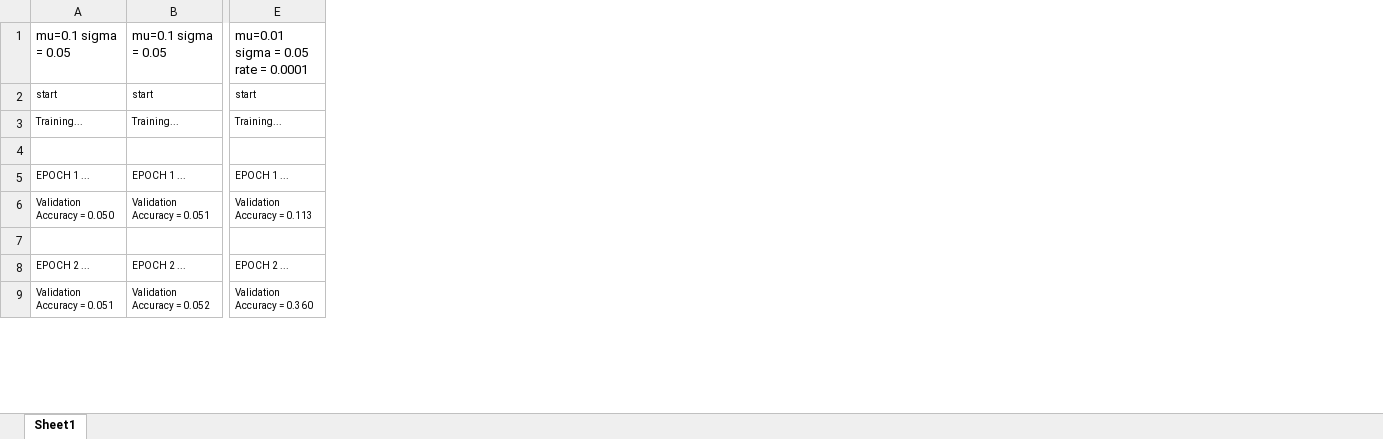
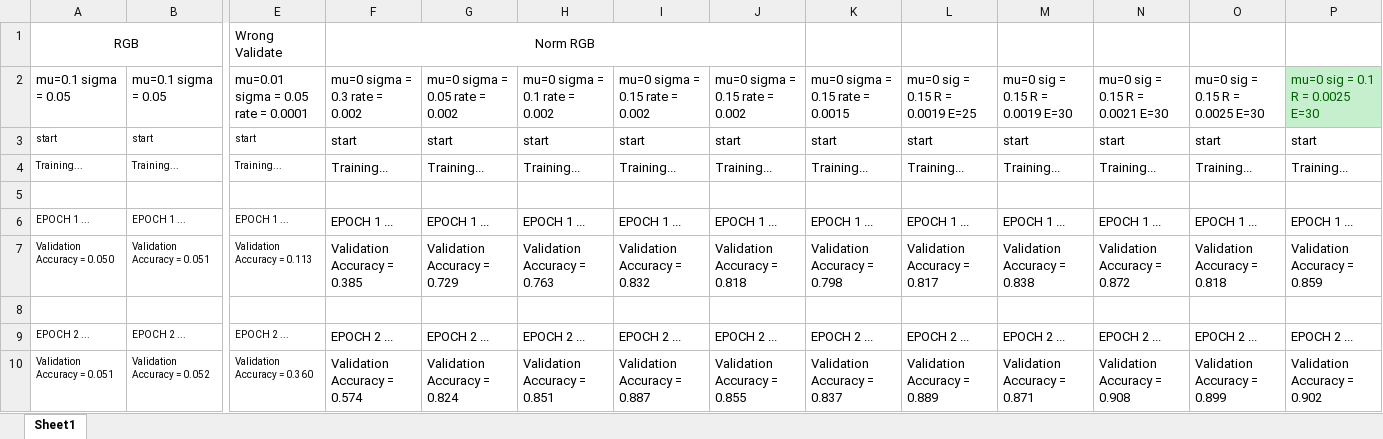
Before and after one commit to seanjmcm/TrafficSign, an Excel workbook: Testing.xlsx, sheet Sheet1, drawn as a sheet; only a part is shown, gaps mark what is left out; values as stored, in another font and other column widths than the file's, no borders; addresses are those after the commit; rows hold the shown columns only; the diff covers the shown part only; the diff names each change by its address in the sheet, - before the commit and + after, or states it on an @@ line.

```diff
--- a/Testing.xlsx (sheet Sheet1)
+++ b/Testing.xlsx (sheet Sheet1)
+column F, rows 2-10: mu=0 sigma = 0.3 rate = 0.002 | start | Training... |  | EPOCH 1 ... | Validation Accuracy = 0.385 |  | EPOCH 2 ... | Validation Accuracy = 0.574
+column G, rows 2-10: mu=0 sigma = 0.05 rate = 0.002 | start | Training... |  | EPOCH 1 ... | Validation Accuracy = 0.729 |  | EPOCH 2 ... | Validation Accuracy = 0.824
+column H, rows 2-10: mu=0 sigma = 0.1 rate = 0.002 | start | Training... |  | EPOCH 1 ... | Validation Accuracy = 0.763 |  | EPOCH 2 ... | Validation Accuracy = 0.851
+column I, rows 2-10: mu=0 sigma = 0.15 rate = 0.002 | start | Training... |  | EPOCH 1 ... | Validation Accuracy = 0.832 |  | EPOCH 2 ... | Validation Accuracy = 0.887
+column J, rows 2-10: mu=0 sigma = 0.15 rate = 0.002 | start | Training... |  | EPOCH 1 ... | Validation Accuracy = 0.818 |  | EPOCH 2 ... | Validation Accuracy = 0.855
+column K, rows 2-10: mu=0 sigma = 0.15 rate = 0.0015 | start | Training... |  | EPOCH 1 ... | Validation Accuracy = 0.798 |  | EPOCH 2 ... | Validation Accuracy = 0.837
+column L, rows 2-10: mu=0 sig = 0.15 R = 0.0019 E=25 | start | Training... |  | EPOCH 1 ... | Validation Accuracy = 0.817 |  | EPOCH 2 ... | Validation Accuracy = 0.889
+column M, rows 2-10: mu=0 sig = 0.15 R = 0.0019 E=30 | start | Training... |  | EPOCH 1 ... | Validation Accuracy = 0.838 |  | EPOCH 2 ... | Validation Accuracy = 0.871
+column N, rows 2-10: mu=0 sig = 0.15 R = 0.0021 E=30 | start | Training... |  | EPOCH 1 ... | Validation Accuracy = 0.872 |  | EPOCH 2 ... | Validation Accuracy = 0.908
+column O, rows 2-10: mu=0 sig = 0.15 R = 0.0025 E=30 | start | Training... |  | EPOCH 1 ... | Validation Accuracy = 0.818 |  | EPOCH 2 ... | Validation Accuracy = 0.899
+column P, rows 2-10: mu=0 sig = 0.1 R = 0.0025 E=30 | start | Training... |  | EPOCH 1 ... | Validation Accuracy = 0.859 |  | EPOCH 2 ... | Validation Accuracy = 0.902
+row 1: RGB |  | Wrong Validate | Norm RGB
```
Also changed, not shown: 32 added rows elsewhere in this sheet.
